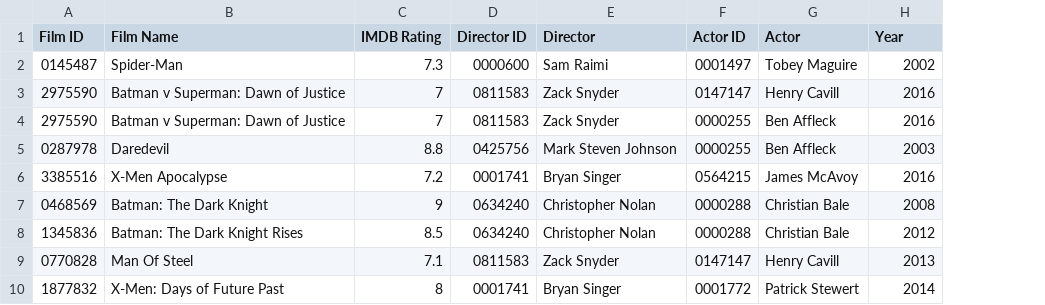
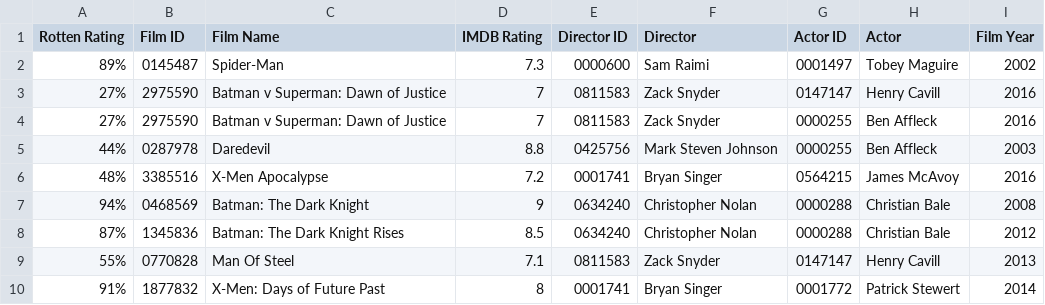
Before and after one commit to ElinarGodly/Films, a CSV file: DataLayer/CSV/films.csv, drawn as a sheet; only a part is shown; addresses are those after the commit; the diff names each change by its address in the sheet, - before the commit and + after, or states it on an @@ line.

Commit message:
Added Rotten Tomatoes

```diff
--- a/DataLayer/CSV/films.csv
+++ b/DataLayer/CSV/films.csv
+column A (Rotten Rating), rows 2-10: 89% | 27% | 27% | 44% | 48% | 94% | 87% | 55% | 91%
-I1: Year
+I1: Film Year
```
Also changed, not shown: DataLayer/CSV/Other/RottenExtendedTestData.csv, 15 other files.
